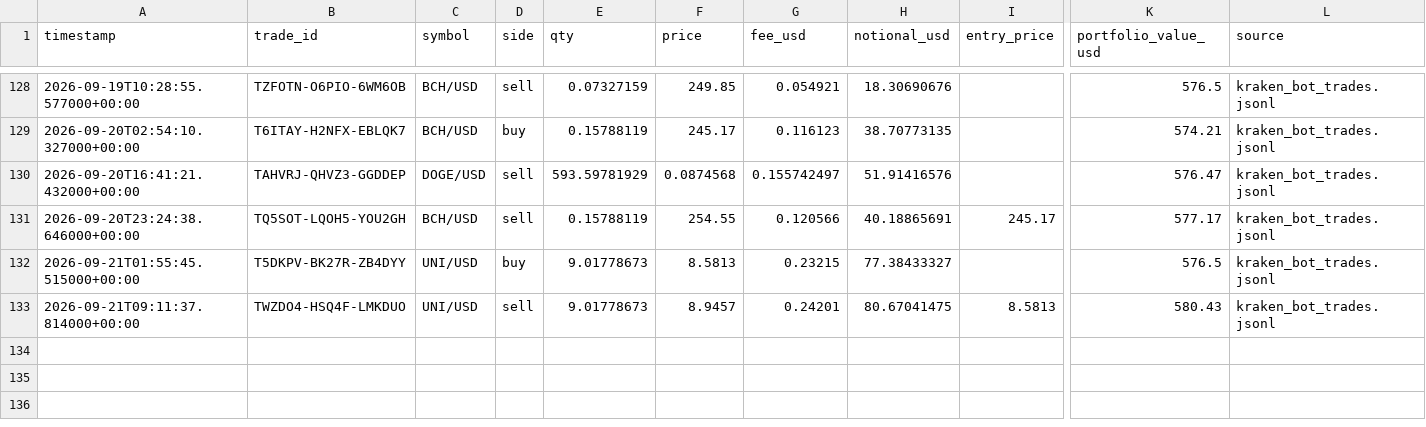
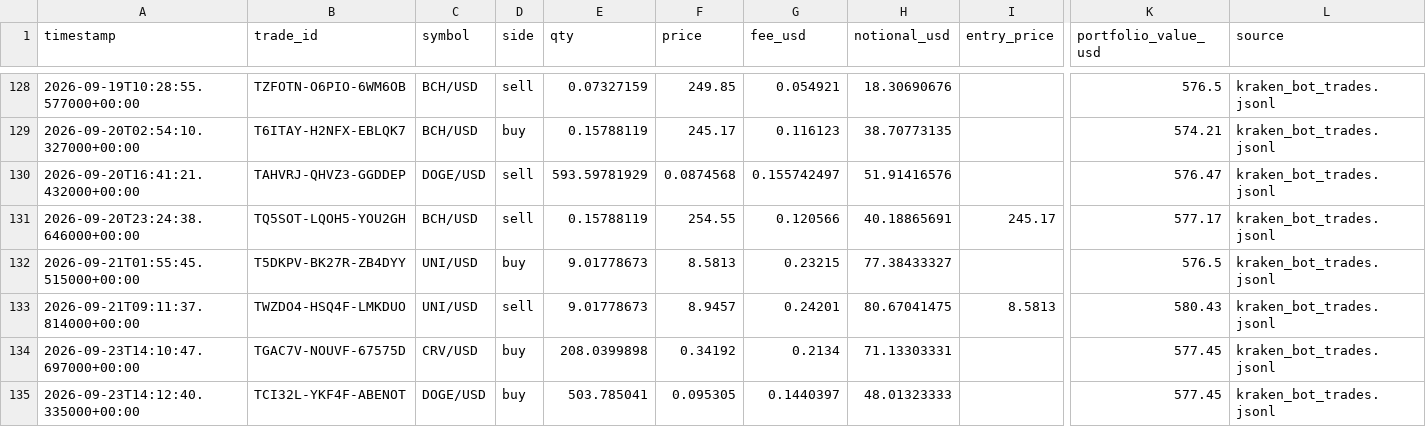
Before and after one commit to Bramsmit/Kraken-bot, a CSV file: data/kraken_trades.csv, drawn as a sheet; only a part is shown, gaps mark what is left out; rows hold the shown columns only; the diff names each change by its address in the sheet, - before the commit and + after, or states it on an @@ line.

```diff
--- a/data/kraken_trades.csv
+++ b/data/kraken_trades.csv
+row 134: 2026-09-23T14:10:47.697000+00:00 | TGAC7V-NOUVF-67575D | CRV/USD | buy | 208.0399898 | 0.34192 | 0.2134 | 71.13303331 |  | 577.45 | kraken_bot_trades.jsonl
+row 135: 2026-09-23T14:12:40.335000+00:00 | TCI32L-YKF4F-ABENOT | DOGE/USD | buy | 503.785041 | 0.095305 | 0.1440397 | 48.01323333 |  | 577.45 | kraken_bot_trades.jsonl
```
Also changed, not shown: 1 other file.
